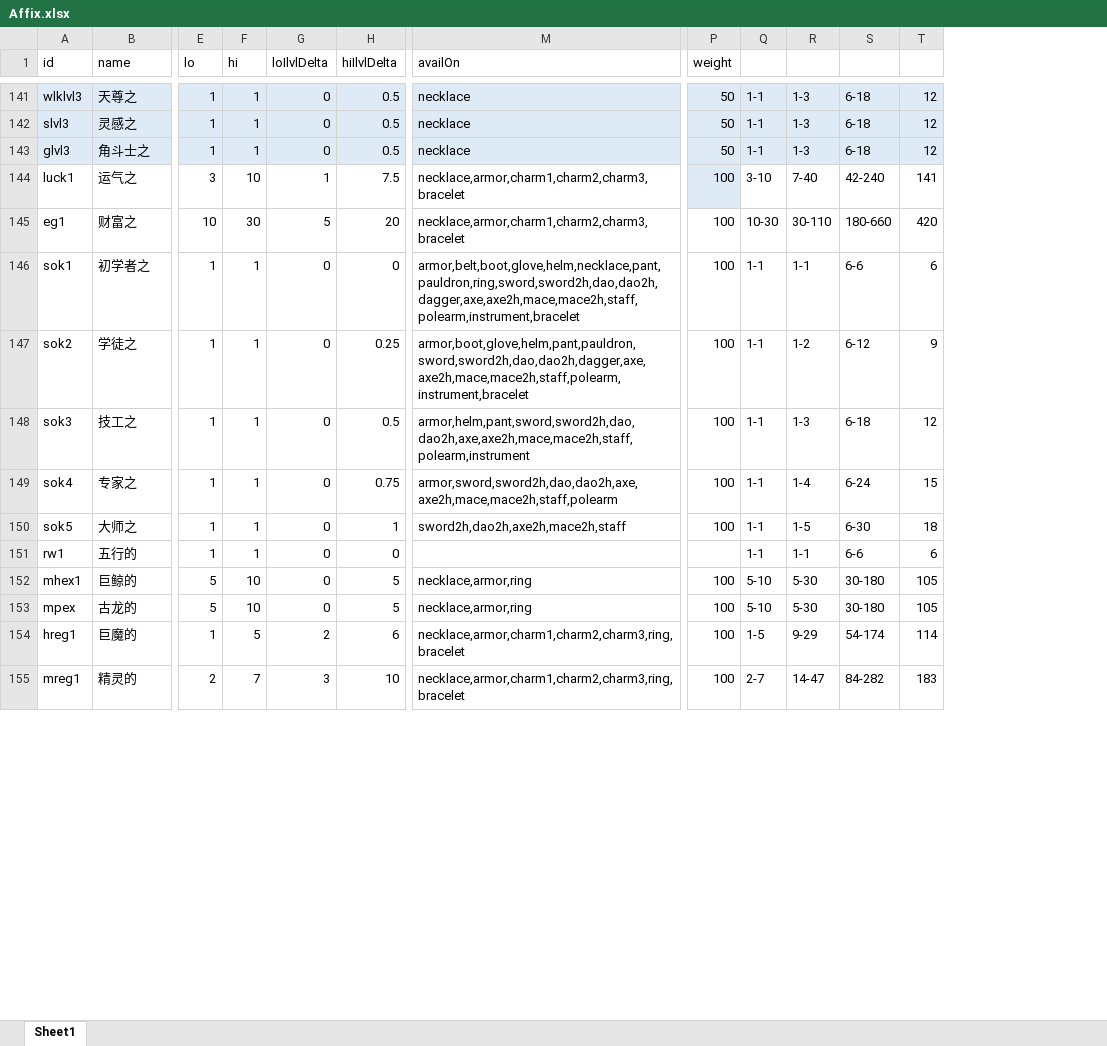
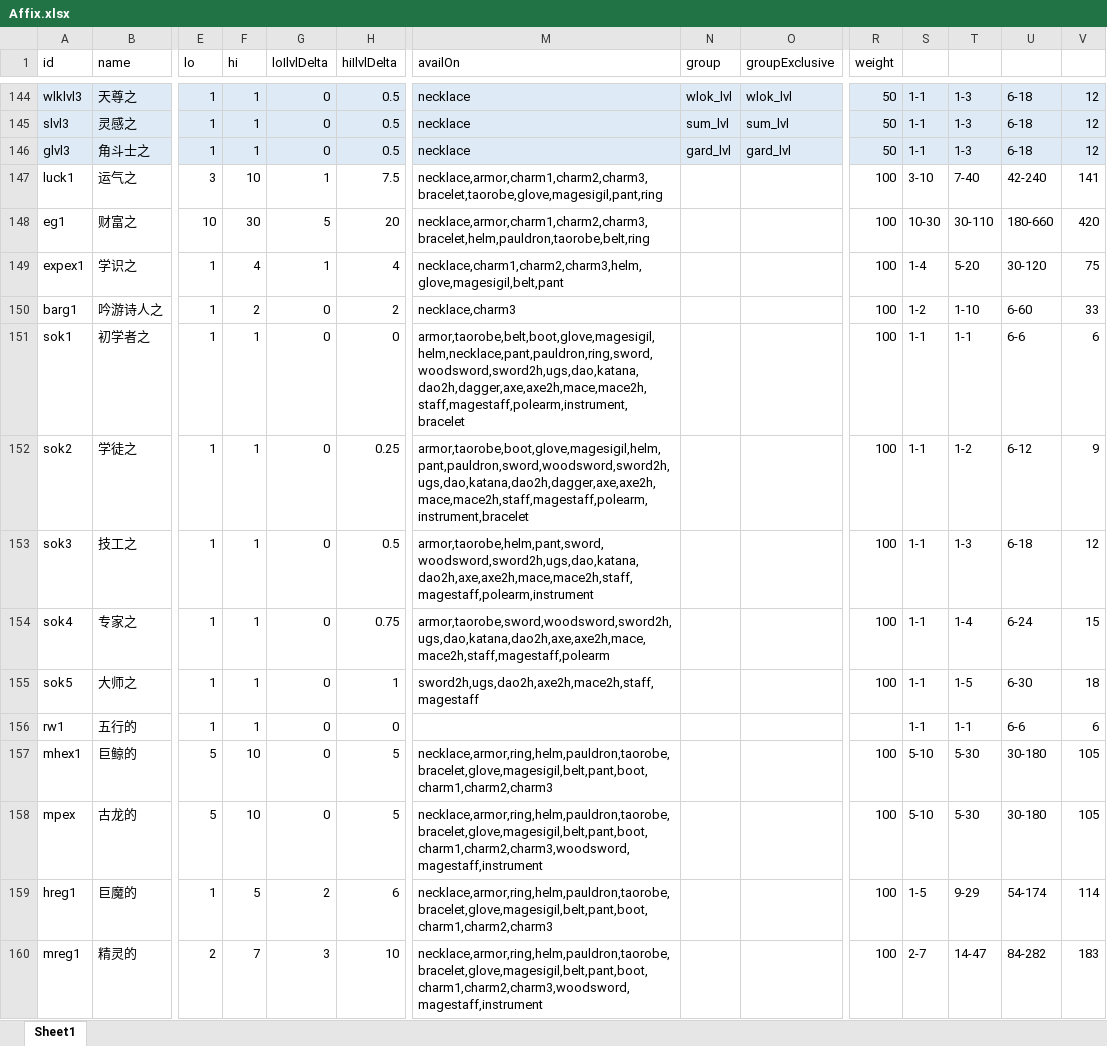
Before and after one commit to yatyricky/gvbasic-mir-remaster, an Excel workbook: configs/Affix.xlsx, sheet Sheet1, drawn as a sheet; only a part is shown, gaps mark what is left out; values as stored, in another font and other column widths than the file's, no borders; conditional formats not drawn; addresses are those after the commit; rows hold the shown columns only; the diff covers the shown part only; the diff names each change by its address in the sheet, - before the commit and + after, or states it on an @@ line.

```diff
--- a/configs/Affix.xlsx (sheet Sheet1)
+++ b/configs/Affix.xlsx (sheet Sheet1)
+column N (group), rows 144-146: wlok_lvl | sum_lvl | gard_lvl
+column O (groupExclusive), rows 144-146: wlok_lvl | sum_lvl | gard_lvl
-M147 (availOn): necklace,armor,charm1,charm2,charm3,bracelet
+M147 (availOn): necklace,armor,charm1,charm2,charm3,bracelet,taorobe,glove,magesigil,pant,ring
-R147 fill: #DEEBF7
+R147 fill: none
-M148 (availOn): necklace,armor,charm1,charm2,charm3,bracelet
+M148 (availOn): necklace,armor,charm1,charm2,charm3,bracelet,helm,pauldron,taorobe,belt,ring
+row 149: expex1 | 学识之 | 1 | 4 | 1 | 4 | necklace,charm1,charm2,charm3,helm,glove,magesigil,belt,pant |  |  | 100 | 1-4 | 5-20 | 30-120 | 75
+row 150: barg1 | 吟游诗人之 | 1 | 2 | 0 | 2 | necklace,charm3 |  |  | 100 | 1-2 | 1-10 | 6-60 | 33
-M151 (availOn): armor,belt,boot,glove,helm,necklace,pant,pauldron,ring,sword,sword2h,dao,dao2h,dagger,axe,axe2h,mace,mace2h,staff,polearm,instrument,bracelet
+M151 (availOn): armor,taorobe,belt,boot,glove,magesigil,helm,necklace,pant,pauldron,ring,sword,woodsword,sword2h,ugs,dao,katana,dao2h,dagger,axe,axe2h,mace,mace2h,staff,magestaff,polearm,instrument,bracelet
-M152 (availOn): armor,boot,glove,helm,pant,pauldron,sword,sword2h,dao,dao2h,dagger,axe,axe2h,mace,mace2h,staff,polearm,instrument,bracelet
+M152 (availOn): armor,taorobe,boot,glove,magesigil,helm,pant,pauldron,sword,woodsword,sword2h,ugs,dao,katana,dao2h,dagger,axe,axe2h,mace,mace2h,staff,magestaff,polearm,instrument,bracelet
-M153 (availOn): armor,helm,pant,sword,sword2h,dao,dao2h,axe,axe2h,mace,mace2h,staff,polearm,instrument
+M153 (availOn): armor,taorobe,helm,pant,sword,woodsword,sword2h,ugs,dao,katana,dao2h,axe,axe2h,mace,mace2h,staff,magestaff,polearm,instrument
-M154 (availOn): armor,sword,sword2h,dao,dao2h,axe,axe2h,mace,mace2h,staff,polearm
+M154 (availOn): armor,taorobe,sword,woodsword,sword2h,ugs,dao,katana,dao2h,axe,axe2h,mace,mace2h,staff,magestaff,polearm
-M155 (availOn): sword2h,dao2h,axe2h,mace2h,staff
+M155 (availOn): sword2h,ugs,dao2h,axe2h,mace2h,staff,magestaff
-M157 (availOn): necklace,armor,ring
+M157 (availOn): necklace,armor,ring,helm,pauldron,taorobe,bracelet,glove,magesigil,belt,pant,boot,charm1,charm2,charm3
-M158 (availOn): necklace,armor,ring
+M158 (availOn): necklace,armor,ring,helm,pauldron,taorobe,bracelet,glove,magesigil,belt,pant,boot,charm1,charm2,charm3,woodsword,magestaff,instrument
-M159 (availOn): necklace,armor,charm1,charm2,charm3,ring,bracelet
+M159 (availOn): necklace,armor,ring,helm,pauldron,taorobe,bracelet,glove,magesigil,belt,pant,boot,charm1,charm2,charm3
-M160 (availOn): necklace,armor,charm1,charm2,charm3,ring,bracelet
+M160 (availOn): necklace,armor,ring,helm,pauldron,taorobe,bracelet,glove,magesigil,belt,pant,boot,charm1,charm2,charm3,woodsword,magestaff,instrument
```
Also changed, not shown: 44 added rows, 36 removed rows, 64 edited cells and cell formats elsewhere in this sheet, formulas that keep their value, configs/Stat.xlsx, 8 other files.
